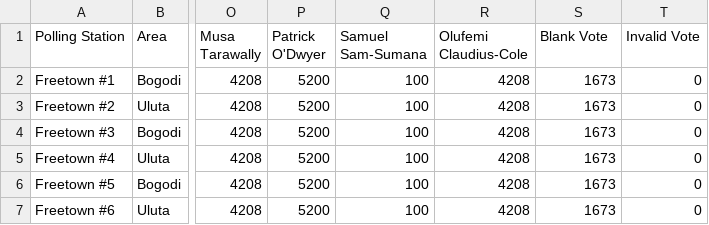
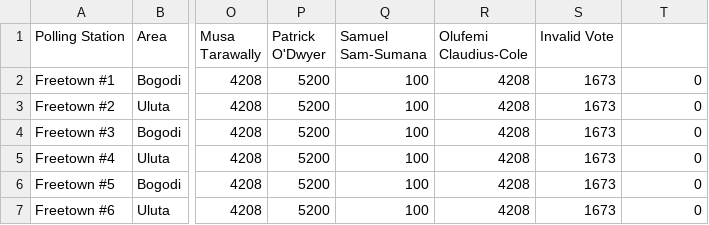
Before and after one commit to AgoraBlockchain/agora_sl2018, a CSV file: test.csv, drawn as a sheet; only a part is shown, gaps mark what is left out; the diff names each change by its address in the sheet, - before the commit and + after, or states it on an @@ line.

```diff
--- a/test.csv
+++ b/test.csv
-S1: Blank Vote
+S1: Invalid Vote
-T1: Invalid Vote
+T1: (empty)
```
Also changed, not shown: 1 other file.
